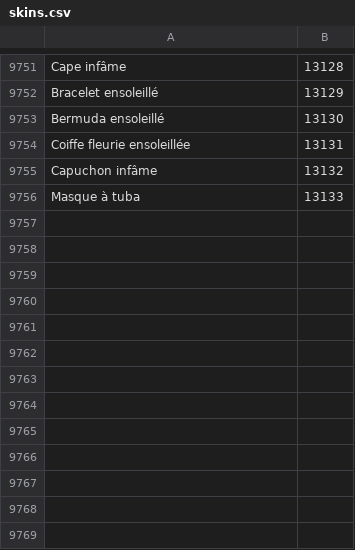
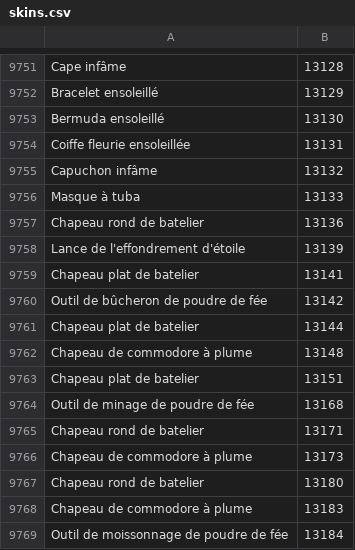
Before and after one commit to Pandraghon/gw2api-namesearch, a CSV file: fr/skins.csv, drawn as a sheet; only a part is shown, gaps mark what is left out.

```diff
--- a/fr/skins.csv
+++ b/fr/skins.csv
@@ -9756 +9756,14 @@
 "Masque à tuba",13133
+"Chapeau rond de batelier",13136
+"Lance de l'effondrement d'étoile",13139
+"Chapeau plat de batelier",13141
+"Outil de bûcheron de poudre de fée",13142
+"Chapeau plat de batelier",13144
+"Chapeau de commodore à plume",13148
+"Chapeau plat de batelier",13151
+"Outil de minage de poudre de fée",13168
+"Chapeau rond de batelier",13171
+"Chapeau de commodore à plume",13173
+"Chapeau rond de batelier",13180
+"Chapeau de commodore à plume",13183
+"Outil de moissonnage de poudre de fée",13184
```
Also changed, not shown: de/achievements.csv, de/skins.csv, 21 other files.
